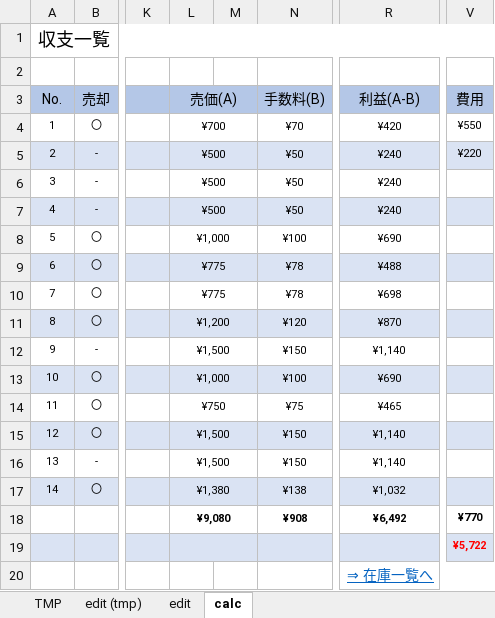
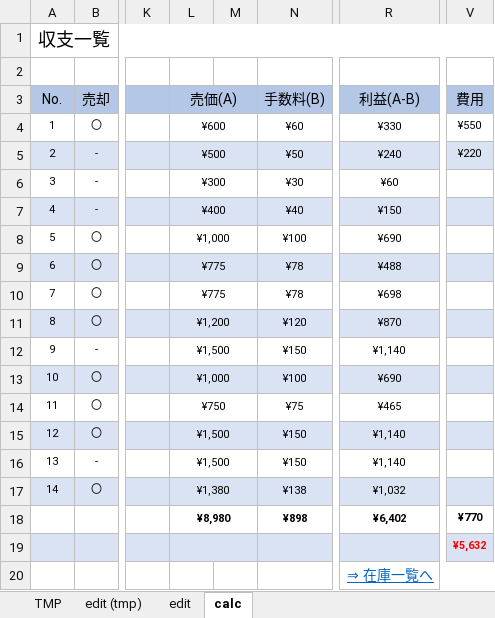
Before and after one commit to haramisuky/stock.github.io, an Excel workbook: TMP.xlsx, sheet calc, drawn as a sheet; only a part is shown, gaps mark what is left out; values as stored, in another font and other column widths than the file's, no borders; conditional formats not drawn; the diff names each change by its address in the sheet, - before the commit and + after, or states it on an @@ line.

```diff
--- a/TMP.xlsx (sheet calc)
+++ b/TMP.xlsx (sheet calc)
-L4 (売価(A)): ¥700
+L4 (売価(A)): ¥600
-N4 (手数料(B)): ¥70
+N4 (手数料(B)): ¥60
-R4 (利益(A-B)): ¥420
+R4 (利益(A-B)): ¥330
-L6 (売価(A)): ¥500
+L6 (売価(A)): ¥300
-N6 (手数料(B)): ¥50
+N6 (手数料(B)): ¥30
-R6 (利益(A-B)): ¥240
+R6 (利益(A-B)): ¥60
-L7 (売価(A)): ¥500
+L7 (売価(A)): ¥400
-N7 (手数料(B)): ¥50
+N7 (手数料(B)): ¥40
-R7 (利益(A-B)): ¥240
+R7 (利益(A-B)): ¥150
-L18 (売価(A)): ¥9,080
+L18 (売価(A)): ¥8,980
-N18 (手数料(B)): ¥908
+N18 (手数料(B)): ¥898
-R18 (利益(A-B)): ¥6,492
+R18 (利益(A-B)): ¥6,402
-V19 (費用): ¥5,722
+V19 (費用): ¥5,632
```
Also changed, not shown: sheet edit, 5 other files.
